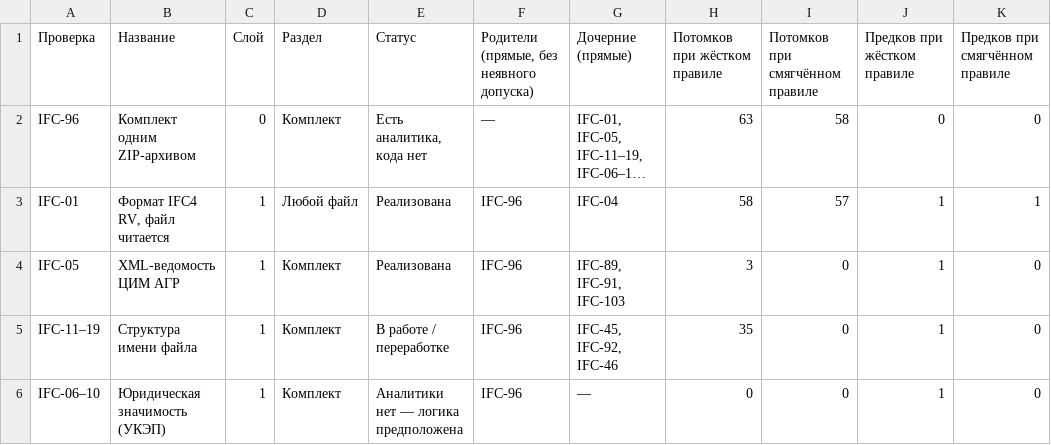
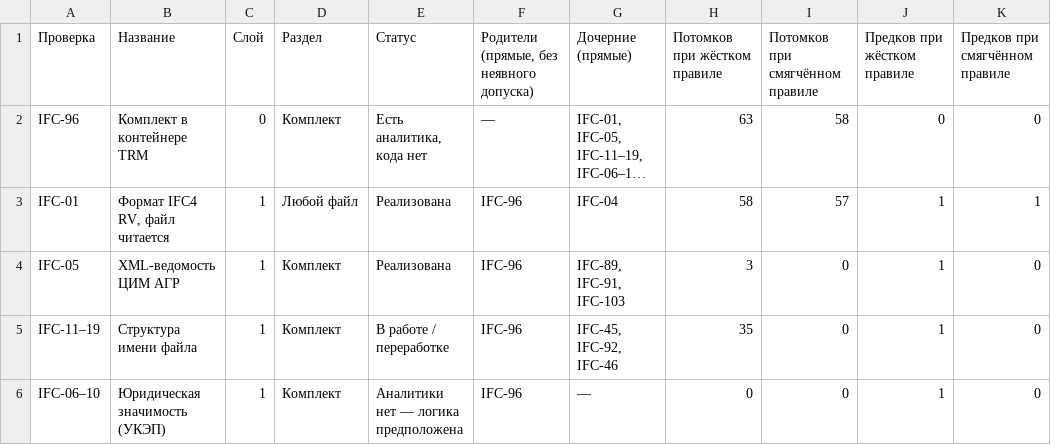
Before and after one commit to omssng/ifc-graph, a CSV file: экспорт/таблица-зависимостей.csv, drawn as a sheet; only a part is shown; long unchanged cells end in …; the diff names each change by its address in the sheet, - before the commit and + after, or states it on an @@ line.

```diff
--- a/экспорт/таблица-зависимостей.csv
+++ b/экспорт/таблица-зависимостей.csv
-B2 (Название): Комплект одним ZIP-архивом
+B2 (Название): Комплект в контейнере TRM
```
Also changed, not shown: 4 other files.
